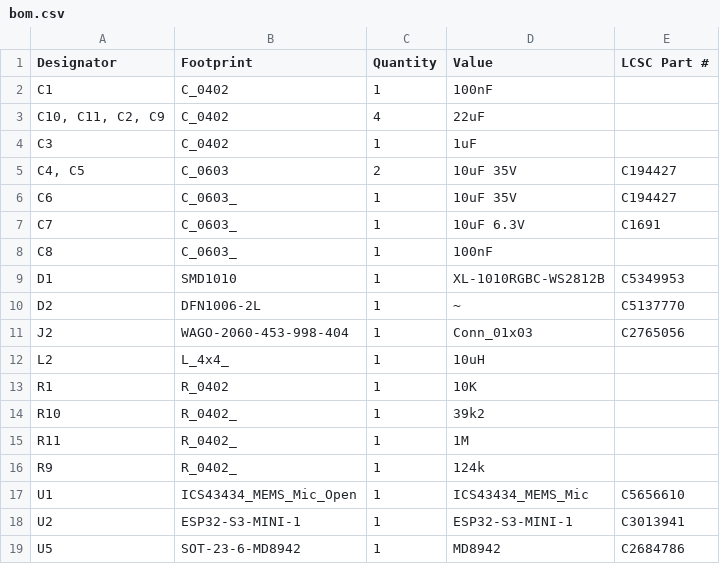
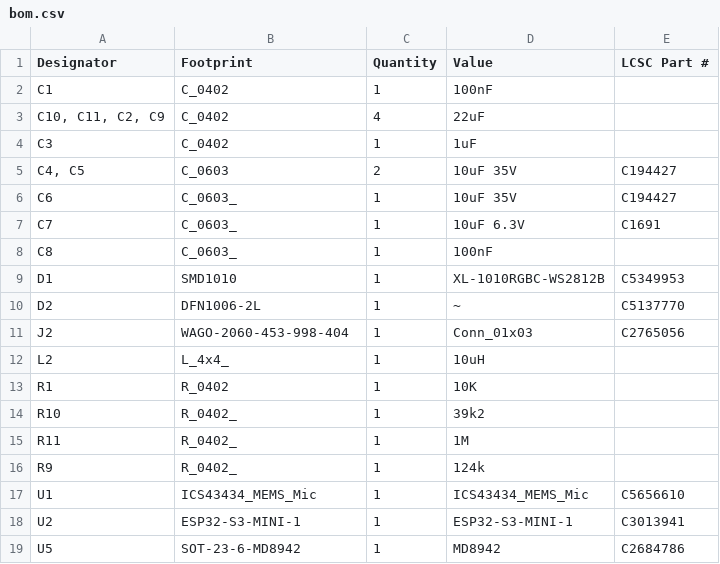
Before and after one commit to revk/ESP32-LED, a CSV file: PCB/LEDX/production/bom.csv, drawn as a sheet.

```diff
--- a/PCB/LEDX/production/bom.csv
+++ b/PCB/LEDX/production/bom.csv
@@ -16,3 +16,3 @@ R11,R_0402_,1,1M,
 R9,R_0402_,1,124k,
-U1,ICS43434_MEMS_Mic_Open,1,ICS43434_MEMS_Mic,C5656610
+U1,ICS43434_MEMS_Mic,1,ICS43434_MEMS_Mic,C5656610
 U2,ESP32-S3-MINI-1,1,ESP32-S3-MINI-1,C3013941
```
Also changed, not shown: 5 other files.
